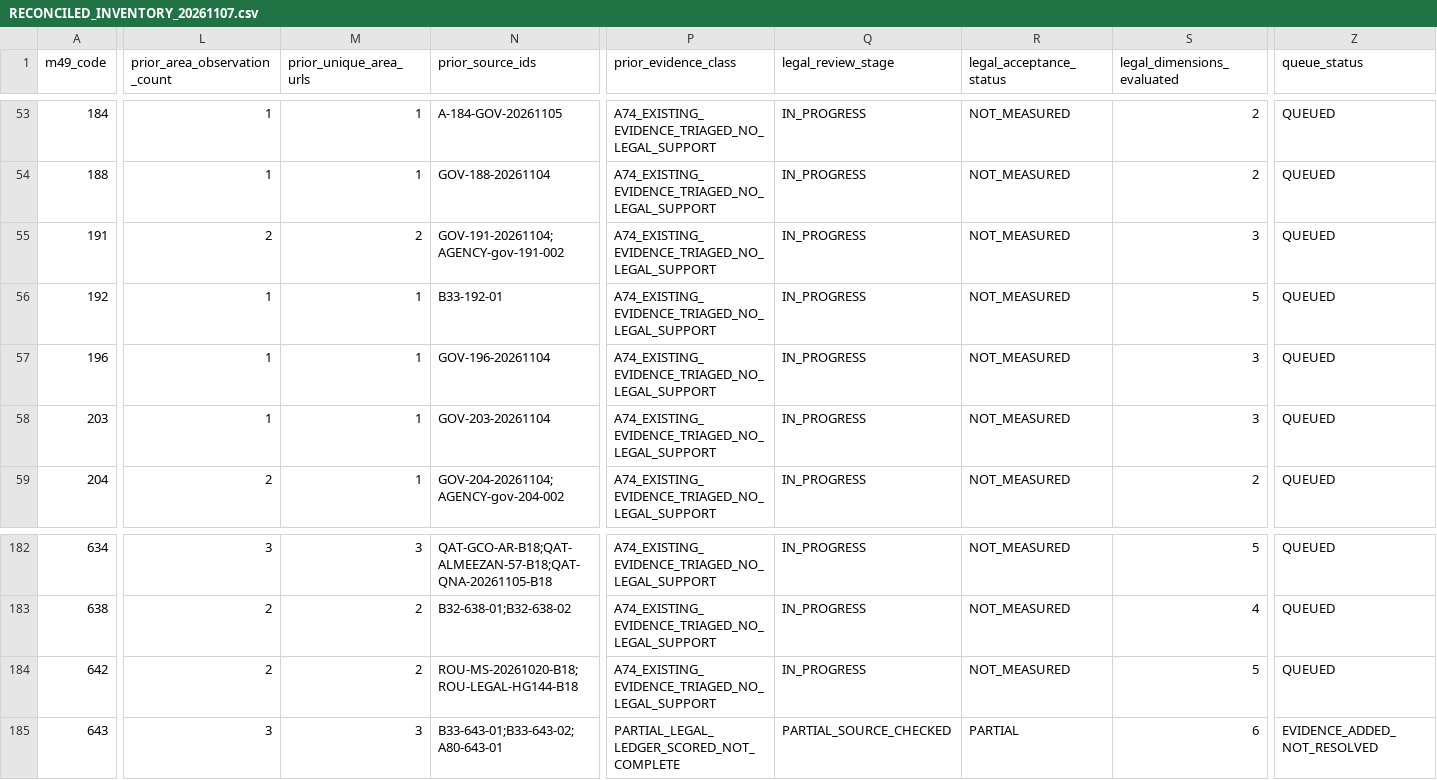
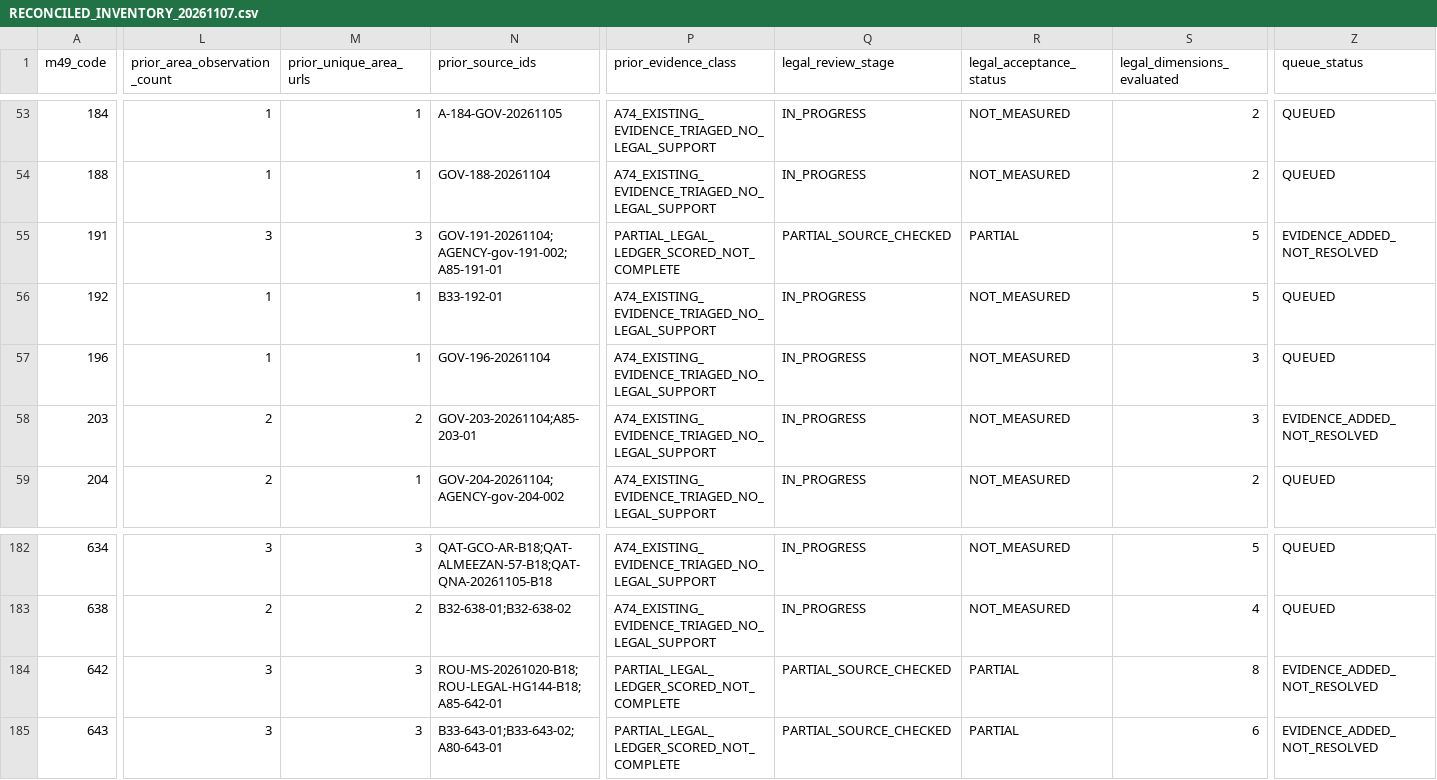
Before and after one commit to PortalHunter/Ethnicy-Based-Optimal-Weight, a CSV file: docs/atlas/handoffs/team-a/RECONCILED_INVENTORY_20261107.csv, drawn as a sheet; only a part is shown, gaps mark what is left out; the diff covers the shown part only; the diff names each change by its address in the sheet, - before the commit and + after, or states it on an @@ line.

```diff
--- a/docs/atlas/handoffs/team-a/RECONCILED_INVENTORY_20261107.csv
+++ b/docs/atlas/handoffs/team-a/RECONCILED_INVENTORY_20261107.csv
-L55 (prior_area_observation_count): 2
+L55 (prior_area_observation_count): 3
-M55 (prior_unique_area_urls): 2
+M55 (prior_unique_area_urls): 3
-N55 (prior_source_ids): GOV-191-20261104;AGENCY-gov-191-002
+N55 (prior_source_ids): GOV-191-20261104;AGENCY-gov-191-002;A85-191-01
-P55 (prior_evidence_class): A74_EXISTING_EVIDENCE_TRIAGED_NO_LEGAL_SUPPORT
+P55 (prior_evidence_class): PARTIAL_LEGAL_LEDGER_SCORED_NOT_COMPLETE
-Q55 (legal_review_stage): IN_PROGRESS
+Q55 (legal_review_stage): PARTIAL_SOURCE_CHECKED
-R55 (legal_acceptance_status): NOT_MEASURED
+R55 (legal_acceptance_status): PARTIAL
-S55 (legal_dimensions_evaluated): 3
+S55 (legal_dimensions_evaluated): 5
-Z55 (queue_status): QUEUED
+Z55 (queue_status): EVIDENCE_ADDED_NOT_RESOLVED
-L58 (prior_area_observation_count): 1
+L58 (prior_area_observation_count): 2
-M58 (prior_unique_area_urls): 1
+M58 (prior_unique_area_urls): 2
-N58 (prior_source_ids): GOV-203-20261104
+N58 (prior_source_ids): GOV-203-20261104;A85-203-01
-Z58 (queue_status): QUEUED
+Z58 (queue_status): EVIDENCE_ADDED_NOT_RESOLVED
-L184 (prior_area_observation_count): 2
+L184 (prior_area_observation_count): 3
-M184 (prior_unique_area_urls): 2
+M184 (prior_unique_area_urls): 3
-N184 (prior_source_ids): ROU-MS-20261020-B18;ROU-LEGAL-HG144-B18
+N184 (prior_source_ids): ROU-MS-20261020-B18;ROU-LEGAL-HG144-B18;A85-642-01
-P184 (prior_evidence_class): A74_EXISTING_EVIDENCE_TRIAGED_NO_LEGAL_SUPPORT
+P184 (prior_evidence_class): PARTIAL_LEGAL_LEDGER_SCORED_NOT_COMPLETE
-Q184 (legal_review_stage): IN_PROGRESS
+Q184 (legal_review_stage): PARTIAL_SOURCE_CHECKED
-R184 (legal_acceptance_status): NOT_MEASURED
+R184 (legal_acceptance_status): PARTIAL
-S184 (legal_dimensions_evaluated): 5
+S184 (legal_dimensions_evaluated): 8
-Z184 (queue_status): QUEUED
+Z184 (queue_status): EVIDENCE_ADDED_NOT_RESOLVED
```
Also changed, not shown: 8 edited cells elsewhere in this file, docs/atlas/handoffs/team-a/PRIORITIZED_BACKLOG_20261107.csv, docs/atlas/handoffs/team-a/PROVENANCE.csv, 4 other files.
